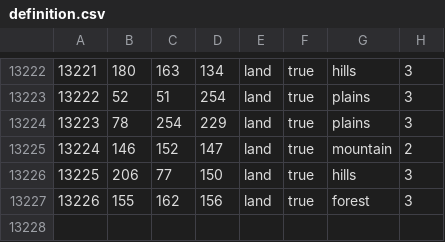
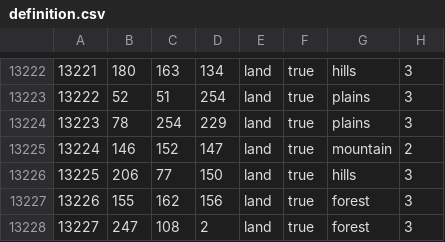
Before and after one commit to mkkostroma/lic, a CSV file: map/definition.csv, drawn as a sheet; only a part is shown, gaps mark what is left out.

```diff
--- a/map/definition.csv
+++ b/map/definition.csv
@@ -13227 +13227,2 @@
 13226;155;162;156;land;true;forest;3
+13227;247;108;2;land;true;forest;3
```
Also changed, not shown: 5 other files.
